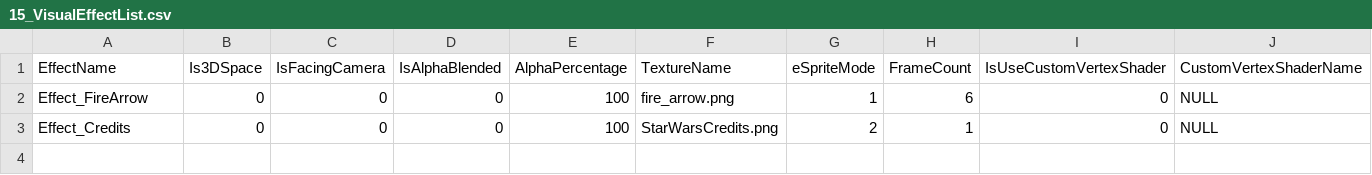
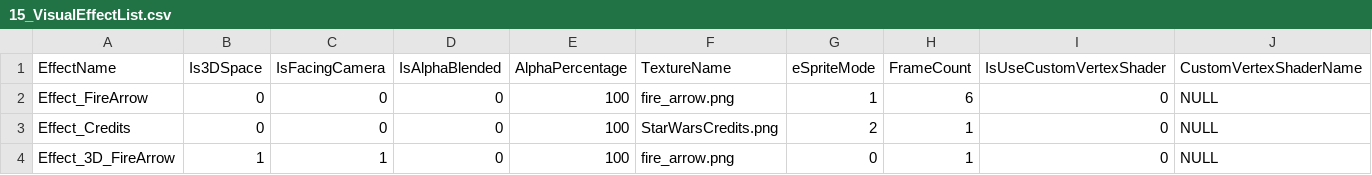
Before and after one commit to ParagonGA4th/GAFinalProject, a CSV file: ParagonEngine/ResourceList/15_VisualEffectList.csv, drawn as a sheet; only a part is shown; rows hold the shown columns only; the diff names each change by its address in the sheet, - before the commit and + after, or states it on an @@ line.

```diff
--- a/ParagonEngine/ResourceList/15_VisualEffectList.csv
+++ b/ParagonEngine/ResourceList/15_VisualEffectList.csv
+row 4: Effect_3D_FireArrow | 1 | 1 | 0 | 100 | fire_arrow.png | 0 | 1 | 0 | NULL
```
Also changed, not shown: 2 other files.
